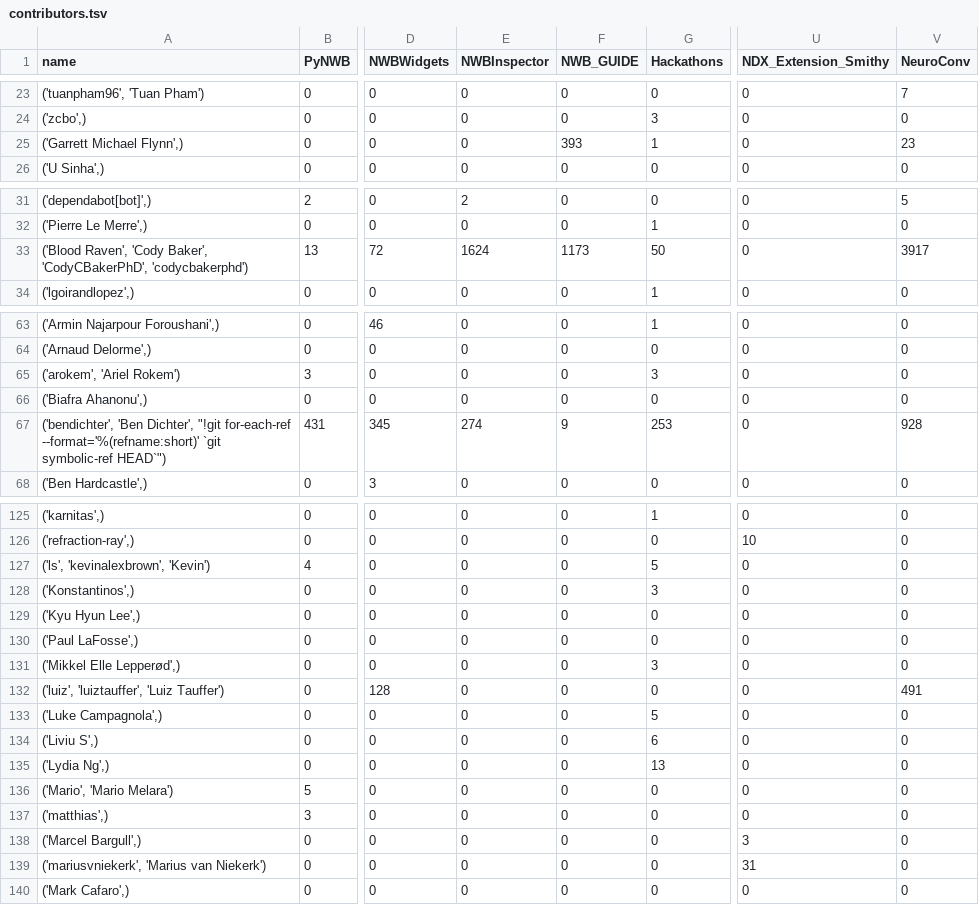
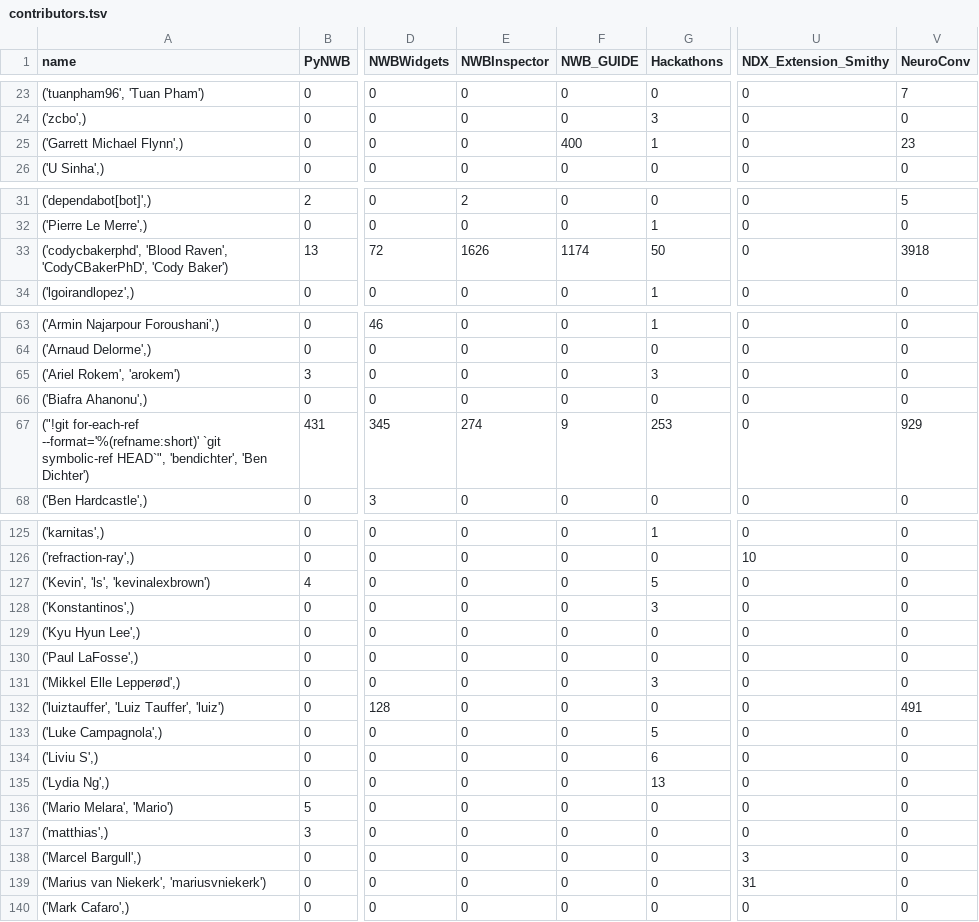
Before and after one commit to NeurodataWithoutBorders/nwb-project-analytics, a TSV file: data/contributors.tsv, drawn as a sheet; only a part is shown, gaps mark what is left out; the diff covers the shown part only; the diff names each change by its address in the sheet, - before the commit and + after, or states it on an @@ line.

```diff
--- a/data/contributors.tsv
+++ b/data/contributors.tsv
-F25 (NWB_GUIDE): 393
+F25 (NWB_GUIDE): 400
-A33 (name): ('Blood Raven', 'Cody Baker', 'CodyCBakerPhD', 'codycbakerphd')
+A33 (name): ('codycbakerphd', 'Blood Raven', 'CodyCBakerPhD', 'Cody Baker')
-E33 (NWBInspector): 1624
+E33 (NWBInspector): 1626
-F33 (NWB_GUIDE): 1173
+F33 (NWB_GUIDE): 1174
-V33 (NeuroConv): 3917
+V33 (NeuroConv): 3918
-A65 (name): ('arokem', 'Ariel Rokem')
+A65 (name): ('Ariel Rokem', 'arokem')
-A67 (name): ('bendichter', 'Ben Dichter', "!git for-each-ref --format='%(refname:short)' `git symbolic-ref HEAD`")
+A67 (name): ("!git for-each-ref --format='%(refname:short)' `git symbolic-ref HEAD`", 'bendichter', 'Ben Dichter')
-V67 (NeuroConv): 928
+V67 (NeuroConv): 929
-A127 (name): ('ls', 'kevinalexbrown', 'Kevin')
+A127 (name): ('Kevin', 'ls', 'kevinalexbrown')
-A132 (name): ('luiz', 'luiztauffer', 'Luiz Tauffer')
+A132 (name): ('luiztauffer', 'Luiz Tauffer', 'luiz')
-A136 (name): ('Mario', 'Mario Melara')
+A136 (name): ('Mario Melara', 'Mario')
-A139 (name): ('mariusvniekerk', 'Marius van Niekerk')
+A139 (name): ('Marius van Niekerk', 'mariusvniekerk')
```
Also changed, not shown: 9 edited cells elsewhere in this file, 3 other files.
